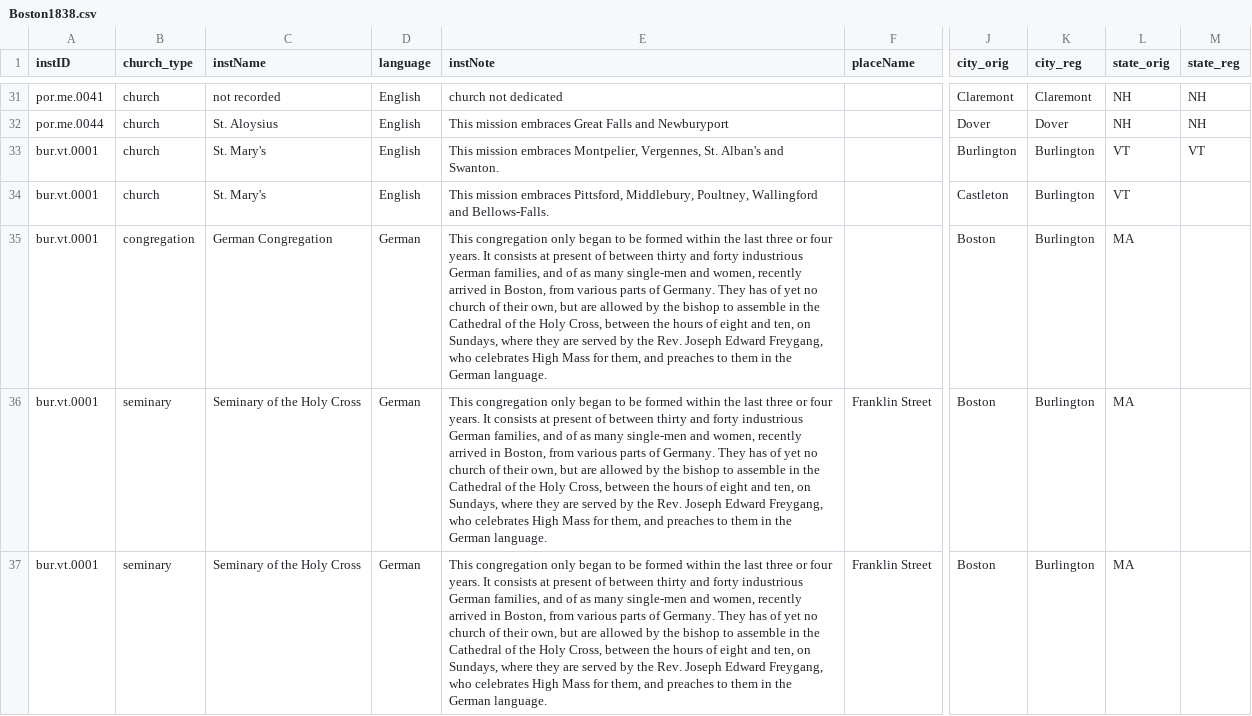
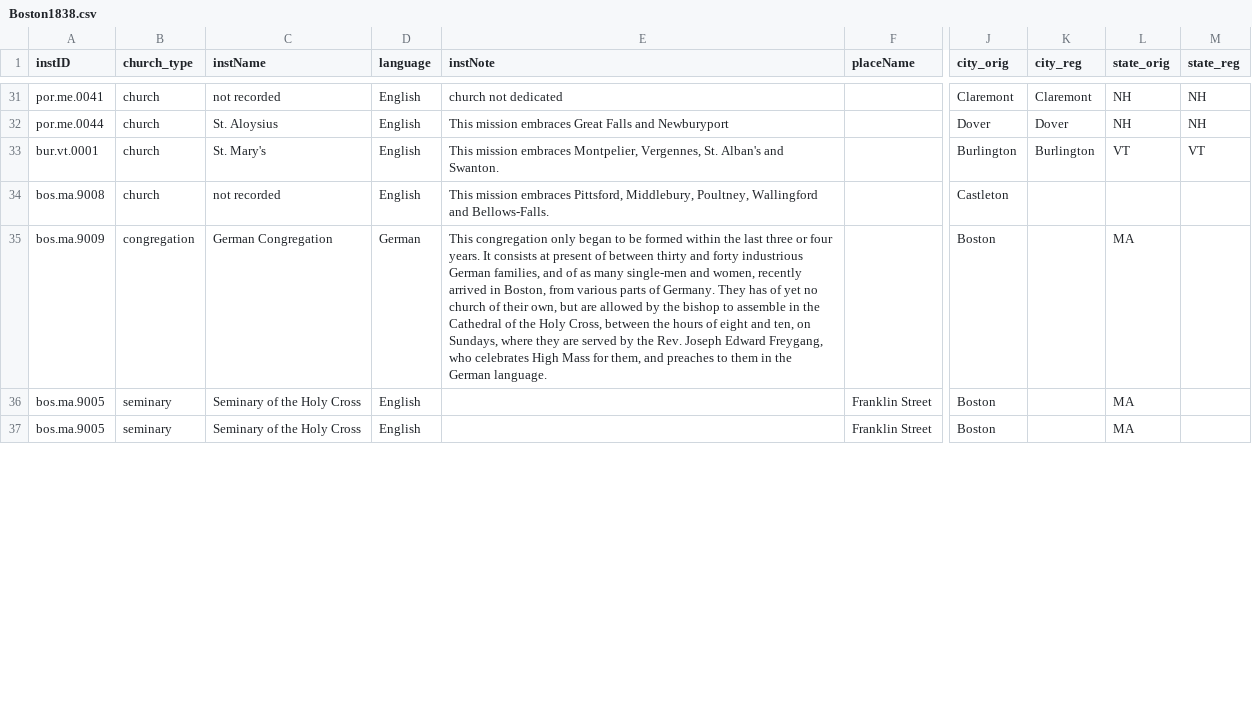
Before and after one commit to YuchenX063/Almanacs-Preprocess, a CSV file: processed/Boston1838.csv, drawn as a sheet; only a part is shown, gaps mark what is left out; the diff covers the shown part only; the diff names each change by its address in the sheet, - before the commit and + after, or states it on an @@ line.

```diff
--- a/processed/Boston1838.csv
+++ b/processed/Boston1838.csv
-A34 (instID): bur.vt.0001
+A34 (instID): bos.ma.9008
-C34 (instName): St. Mary's
+C34 (instName): not recorded
-K34:K37 (city_reg): Burlington
+K34:K37 (city_reg): (empty)
-L34 (state_orig): VT
+L34 (state_orig): (empty)
-A35 (instID): bur.vt.0001
+A35 (instID): bos.ma.9009
-A36:A37 (instID): bur.vt.0001
+A36:A37 (instID): bos.ma.9005
-D36:D37 (language): German
+D36:D37 (language): English
-E36:E37 (instNote): This congregation only began to be formed within the last three or four years. It consists at present of between thirty and forty industrious German families, and of as many single-men and women, recently arrived in Boston, from various parts of Germany. They has of yet no church of their own, but are allowed by the bishop to assemble in the Cathedral of the Holy Cross, between the hours of eight and ten, on Sundays, where they are served by the Rev. Joseph Edward Freygang, who celebrates High Mass for them, and preaches to them in the German language.
+E36:E37 (instNote): (empty)
```
Also changed, not shown: 29 edited cells elsewhere in this file, processed/Bardstown1838.csv, processed/Boston1837.csv, 46 other files.
